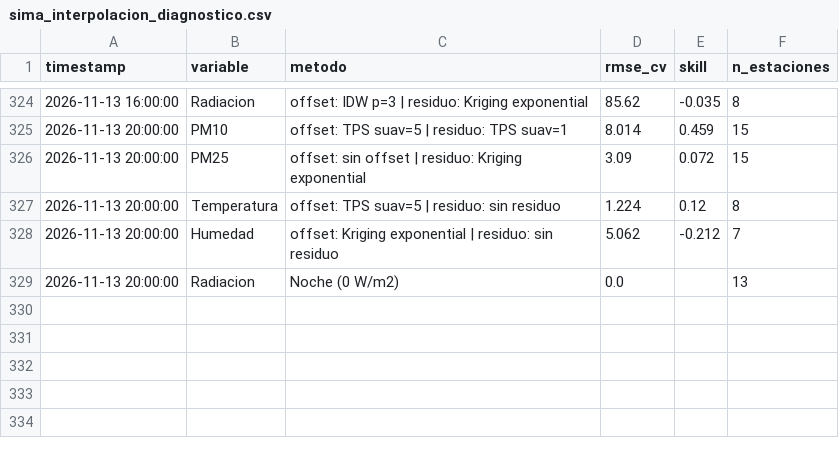
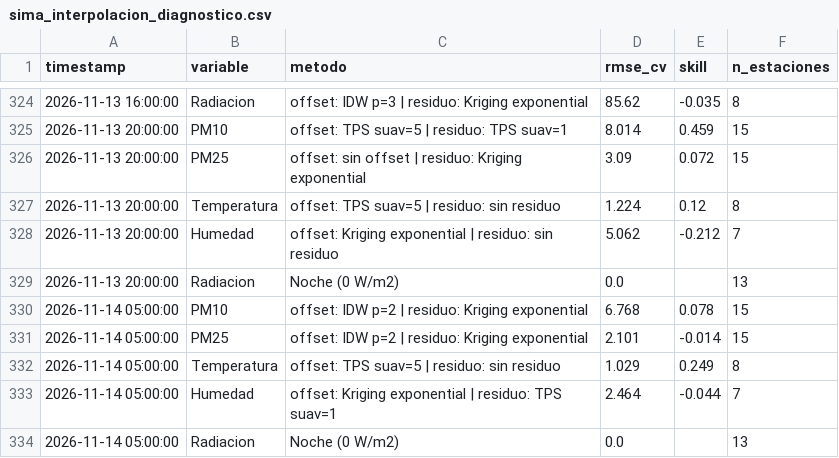
Before and after one commit to vasquez-roberto/capa_meteorologica, a CSV file: SIMA/sima_interpolacion_diagnostico.csv, drawn as a sheet; only a part is shown, gaps mark what is left out; the diff names each change by its address in the sheet, - before the commit and + after, or states it on an @@ line.

```diff
--- a/SIMA/sima_interpolacion_diagnostico.csv
+++ b/SIMA/sima_interpolacion_diagnostico.csv
+row 330: 2026-11-14 05:00:00 | PM10 | offset: IDW p=2 | residuo: Kriging exponential | 6.768 | 0.078 | 15
+row 331: 2026-11-14 05:00:00 | PM25 | offset: IDW p=2 | residuo: Kriging exponential | 2.101 | -0.014 | 15
+row 332: 2026-11-14 05:00:00 | Temperatura | offset: TPS suav=5 | residuo: sin residuo | 1.029 | 0.249 | 8
+row 333: 2026-11-14 05:00:00 | Humedad | offset: Kriging exponential | residuo: TPS suav=1 | 2.464 | -0.044 | 7
+row 334: 2026-11-14 05:00:00 | Radiacion | Noche (0 W/m2) | 0.0 |  | 13
```
Also changed, not shown: Purple Air/purpleair_meteo_lecturas.csv, SIMA/sima_interpolacion_lecturas.csv, 18 other files.
